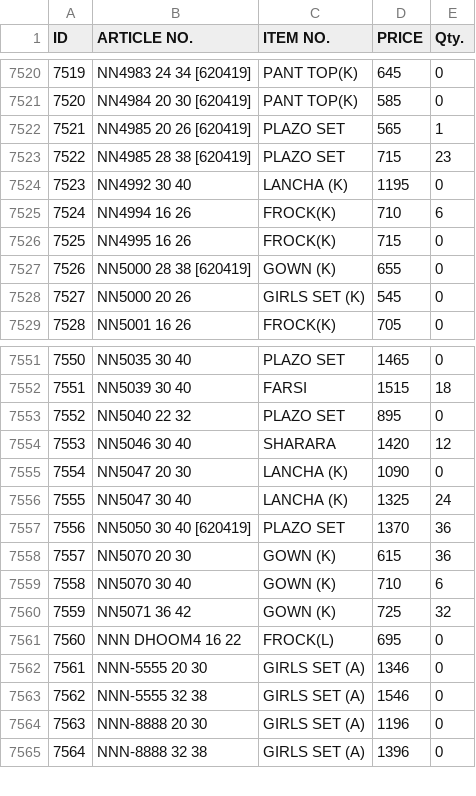
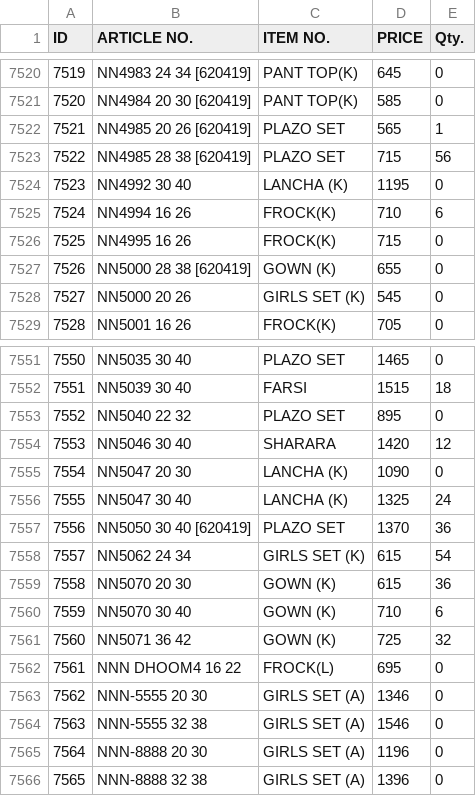
Before and after one commit to sanjeevsh1986/stock-data, a CSV file: data.csv, drawn as a sheet; only a part is shown, gaps mark what is left out; addresses are those after the commit; the diff names each change by its address in the sheet, - before the commit and + after, or states it on an @@ line.

Commit message:
Add files via upload

```diff
--- a/data.csv
+++ b/data.csv
-E7523 (Qty.): 23
+E7523 (Qty.): 56
+row 7558: 7557 | NN5062 24 34 | GIRLS SET (K) | 615 | 54
@@ column A (ID) renumbered from row 7559 down @@
```
